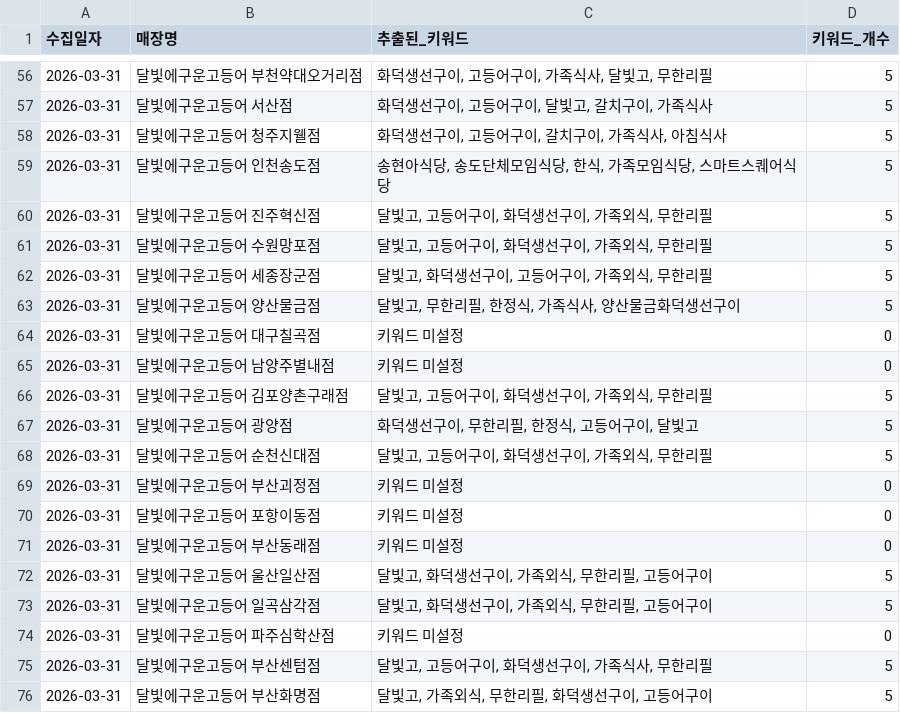
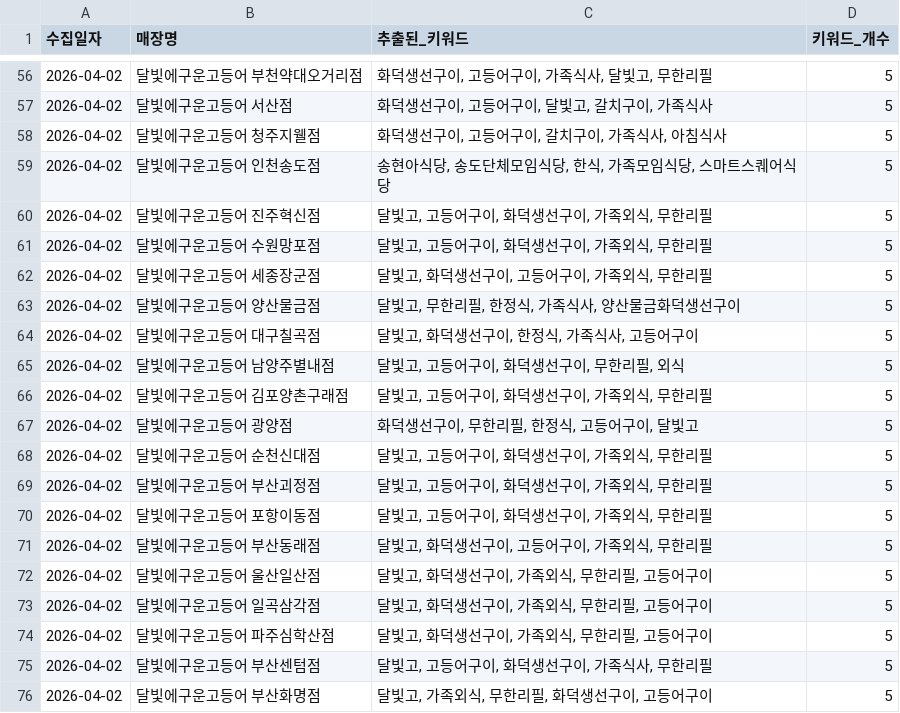
Before and after one commit to Joyj9331/dalbitgo-review, a CSV file: 가맹점_키워드수집결과.csv, drawn as a sheet; only a part is shown, gaps mark what is left out; the diff covers the shown part only.

```diff
--- a/가맹점_키워드수집결과.csv
+++ b/가맹점_키워드수집결과.csv
@@ -56,21 +56,21 @@
-2026-03-31,달빛에구운고등어 부천약대오거리점,"화덕생선구이, 고등어구이, 가족식사, 달빛고, 무한리필",5
-2026-03-31,달빛에구운고등어 서산점,"화덕생선구이, 고등어구이, 달빛고, 갈치구이, 가족식사",5
-2026-03-31,달빛에구운고등어 청주지웰점,"화덕생선구이, 고등어구이, 갈치구이, 가족식사, 아침식사",5
-2026-03-31,달빛에구운고등어 인천송도점,"송현아식당, 송도단체모임식당, 한식, 가족모임식당, 스마트스퀘어식당",5
-2026-03-31,달빛에구운고등어 진주혁신점,"달빛고, 고등어구이, 화덕생선구이, 가족외식, 무한리필",5
-2026-03-31,달빛에구운고등어 수원망포점,"달빛고, 고등어구이, 화덕생선구이, 가족외식, 무한리필",5
-2026-03-31,달빛에구운고등어 세종장군점,"달빛고, 화덕생선구이, 고등어구이, 가족외식, 무한리필",5
-2026-03-31,달빛에구운고등어 양산물금점,"달빛고, 무한리필, 한정식, 가족식사, 양산물금화덕생선구이",5
-2026-03-31,달빛에구운고등어 대구칠곡점,키워드 미설정,0
-2026-03-31,달빛에구운고등어 남양주별내점,키워드 미설정,0
-2026-03-31,달빛에구운고등어 김포양촌구래점,"달빛고, 고등어구이, 화덕생선구이, 가족외식, 무한리필",5
-2026-03-31,달빛에구운고등어 광양점,"화덕생선구이, 무한리필, 한정식, 고등어구이, 달빛고",5
-2026-03-31,달빛에구운고등어 순천신대점,"달빛고, 고등어구이, 화덕생선구이, 가족외식, 무한리필",5
-2026-03-31,달빛에구운고등어 부산괴정점,키워드 미설정,0
-2026-03-31,달빛에구운고등어 포항이동점,키워드 미설정,0
-2026-03-31,달빛에구운고등어 부산동래점,키워드 미설정,0
-2026-03-31,달빛에구운고등어 울산일산점,"달빛고, 화덕생선구이, 가족외식, 무한리필, 고등어구이",5
-2026-03-31,달빛에구운고등어 일곡삼각점,"달빛고, 화덕생선구이, 가족외식, 무한리필, 고등어구이",5
-2026-03-31,달빛에구운고등어 파주심학산점,키워드 미설정,0
-2026-03-31,달빛에구운고등어 부산센텀점,"달빛고, 고등어구이, 화덕생선구이, 가족식사, 무한리필",5
-2026-03-31,달빛에구운고등어 부산화명점,"달빛고, 가족외식, 무한리필, 화덕생선구이, 고등어구이",5
+2026-04-02,달빛에구운고등어 부천약대오거리점,"화덕생선구이, 고등어구이, 가족식사, 달빛고, 무한리필",5
+2026-04-02,달빛에구운고등어 서산점,"화덕생선구이, 고등어구이, 달빛고, 갈치구이, 가족식사",5
+2026-04-02,달빛에구운고등어 청주지웰점,"화덕생선구이, 고등어구이, 갈치구이, 가족식사, 아침식사",5
+2026-04-02,달빛에구운고등어 인천송도점,"송현아식당, 송도단체모임식당, 한식, 가족모임식당, 스마트스퀘어식당",5
+2026-04-02,달빛에구운고등어 진주혁신점,"달빛고, 고등어구이, 화덕생선구이, 가족외식, 무한리필",5
+2026-04-02,달빛에구운고등어 수원망포점,"달빛고, 고등어구이, 화덕생선구이, 가족외식, 무한리필",5
+2026-04-02,달빛에구운고등어 세종장군점,"달빛고, 화덕생선구이, 고등어구이, 가족외식, 무한리필",5
+2026-04-02,달빛에구운고등어 양산물금점,"달빛고, 무한리필, 한정식, 가족식사, 양산물금화덕생선구이",5
+2026-04-02,달빛에구운고등어 대구칠곡점,"달빛고, 화덕생선구이, 한정식, 가족식사, 고등어구이",5
+2026-04-02,달빛에구운고등어 남양주별내점,"달빛고, 고등어구이, 화덕생선구이, 무한리필, 외식",5
+2026-04-02,달빛에구운고등어 김포양촌구래점,"달빛고, 고등어구이, 화덕생선구이, 가족외식, 무한리필",5
+2026-04-02,달빛에구운고등어 광양점,"화덕생선구이, 무한리필, 한정식, 고등어구이, 달빛고",5
+2026-04-02,달빛에구운고등어 순천신대점,"달빛고, 고등어구이, 화덕생선구이, 가족외식, 무한리필",5
+2026-04-02,달빛에구운고등어 부산괴정점,"달빛고, 고등어구이, 화덕생선구이, 가족외식, 무한리필",5
+2026-04-02,달빛에구운고등어 포항이동점,"달빛고, 고등어구이, 화덕생선구이, 가족외식, 무한리필",5
+2026-04-02,달빛에구운고등어 부산동래점,"달빛고, 화덕생선구이, 고등어구이, 가족외식, 무한리필",5
+2026-04-02,달빛에구운고등어 울산일산점,"달빛고, 화덕생선구이, 가족외식, 무한리필, 고등어구이",5
+2026-04-02,달빛에구운고등어 일곡삼각점,"달빛고, 화덕생선구이, 가족외식, 무한리필, 고등어구이",5
+2026-04-02,달빛에구운고등어 파주심학산점,"달빛고, 화덕생선구이, 가족외식, 무한리필, 고등어구이",5
+2026-04-02,달빛에구운고등어 부산센텀점,"달빛고, 고등어구이, 화덕생선구이, 가족식사, 무한리필",5
+2026-04-02,달빛에구운고등어 부산화명점,"달빛고, 가족외식, 무한리필, 화덕생선구이, 고등어구이",5
```
Also changed, not shown: 59 edited cells elsewhere in this file.
